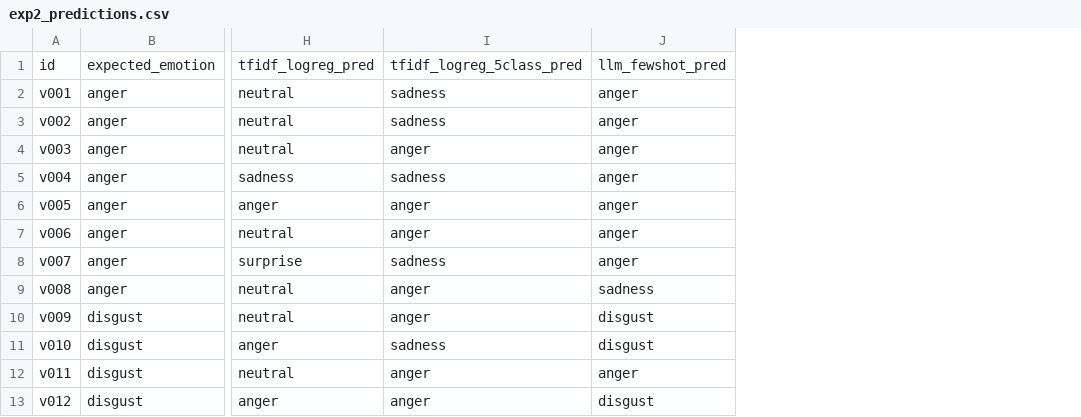
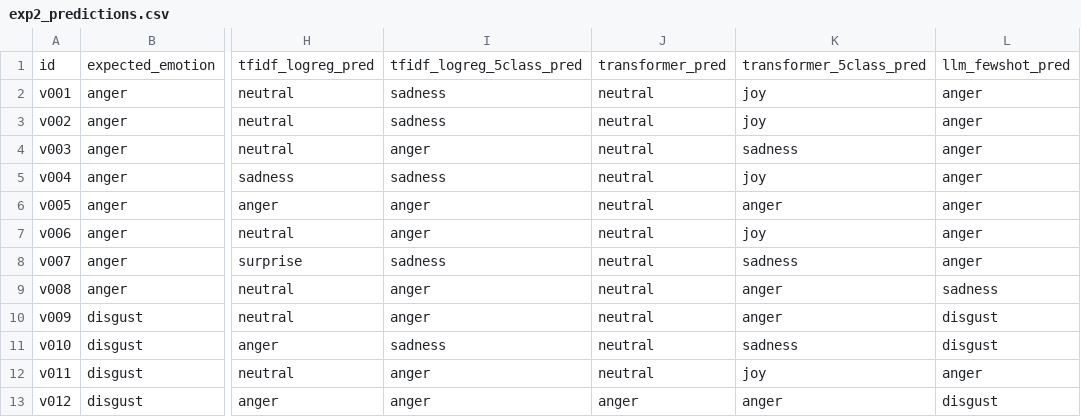
Before and after one commit to KuznetsovKarazin/ei-faculty-motivation, a CSV file: results/exp2_predictions.csv, drawn as a sheet; only a part is shown, gaps mark what is left out; the diff names each change by its address in the sheet, - before the commit and + after, or states it on an @@ line.

Commit message:
Final consolidation for submission: comprehensive README with all final results (transformer, human eval), PAPER_OUTLINE.md, CITATION.cff, openpyxl dependency, cleaned up all stale references

```diff
--- a/results/exp2_predictions.csv
+++ b/results/exp2_predictions.csv
+column J, rows 1-13: transformer_pred | neutral | neutral | neutral | neutral | neutral | neutral | neutral | neutral | neutral | neutral | neutral | anger
+column K, rows 1-13: transformer_5class_pred | joy | joy | sadness | joy | anger | joy | sadness | anger | anger | sadness | joy | anger
```
Also changed, not shown: results/human_ratings/rater_01.csv, results/human_ratings/rater_02.csv, 51 other files.
